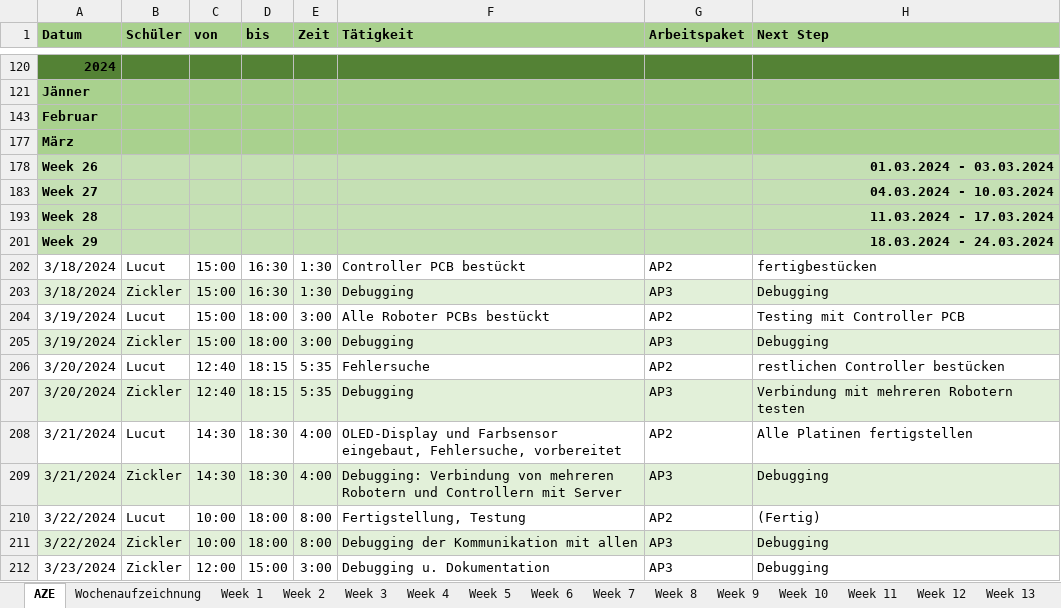
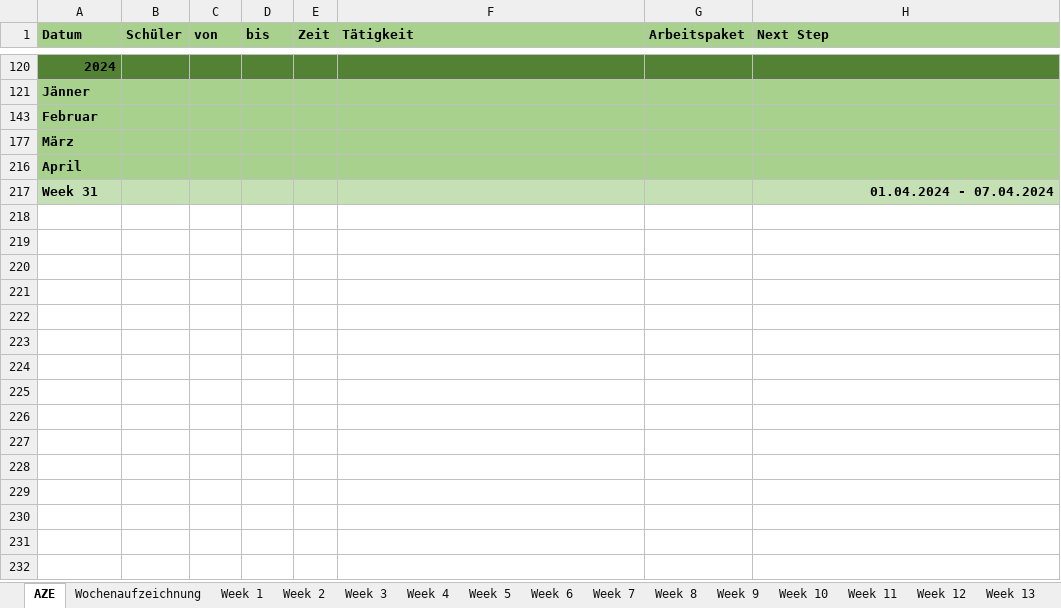
Before and after one commit to RoteRuebe/diplomarbeit, an Excel workbook: 2324_5AHEL_AZE_DA_SumoBots.xlsx, sheet AZE, drawn as a sheet; only a part is shown, gaps mark what is left out; values as stored, in another font and other column widths than the file's, no borders; removed rows and columns are numbered as before the commit, all else as after; the diff names each change by its address in the sheet, - before the commit and + after, or states it on an @@ line.

```diff
--- a/2324_5AHEL_AZE_DA_SumoBots.xlsx (sheet AZE)
+++ b/2324_5AHEL_AZE_DA_SumoBots.xlsx (sheet AZE)
@@ row 178 hidden: Week 26 |  |  |  |  |  |  | 01.03.2024 - 03.03.2024 @@
@@ row 183 hidden: Week 27 |  |  |  |  |  |  | 04.03.2024 - 10.03.2024 @@
@@ row 193 hidden: Week 28 |  |  |  |  |  |  | 11.03.2024 - 17.03.2024 @@
@@ row 201 hidden: Week 29 |  |  |  |  |  |  | 18.03.2024 - 24.03.2024 @@
@@ row 202 hidden: 3/18/2024 | Lucut | 15:00 | 16:30 | 1:30 | Controller PCB bestückt | AP2 | fertigbestücken @@
@@ row 203 hidden: 3/18/2024 | Zickler | 15:00 | 16:30 | 1:30 | Debugging | AP3 | Debugging @@
@@ row 204 hidden: 3/19/2024 | Lucut | 15:00 | 18:00 | 3:00 | Alle Roboter PCBs bestückt | AP2 | Testing mit Controller PCB @@
@@ row 205 hidden: 3/19/2024 | Zickler | 15:00 | 18:00 | 3:00 | Debugging | AP3 | Debugging @@
@@ row 206 hidden: 3/20/2024 | Lucut | 12:40 | 18:15 | 5:35 | Fehlersuche | AP2 | restlichen Controller bestücken @@
@@ row 207 hidden: 3/20/2024 | Zickler | 12:40 | 18:15 | 5:35 | Debugging | AP3 | Verbindung mit mehreren Robotern testen @@
@@ row 208 hidden: 3/21/2024 | Lucut | 14:30 | 18:30 | 4:00 | OLED-Display und Farbsensor eingebaut, Fehlersuche, vorbereitet | AP2 | Alle Platinen fertigstellen @@
@@ row 209 hidden: 3/21/2024 | Zickler | 14:30 | 18:30 | 4:00 | Debugging: Verbindung von mehreren Robotern und Controllern mit Server | AP3 | Debugging @@
@@ row 210 hidden: 3/22/2024 | Lucut | 10:00 | 18:00 | 8:00 | Fertigstellung, Testung | AP2 | (Fertig) @@
@@ row 211 hidden: 3/22/2024 | Zickler | 10:00 | 18:00 | 8:00 | Debugging der Kommunikation mit allen | AP3 | Debugging @@
@@ row 212 hidden: 3/23/2024 | Zickler | 12:00 | 15:00 | 3:00 | Debugging u. Dokumentation | AP3 | Debugging @@
+row 216: April
+row 217: Week 31 |  |  |  |  |  |  | 01.04.2024 - 07.04.2024
```
Also changed, not shown: sheet Wochenaufzeichnung, other sheet tabs, hidden cells, charts or pictures, 4 other files.
